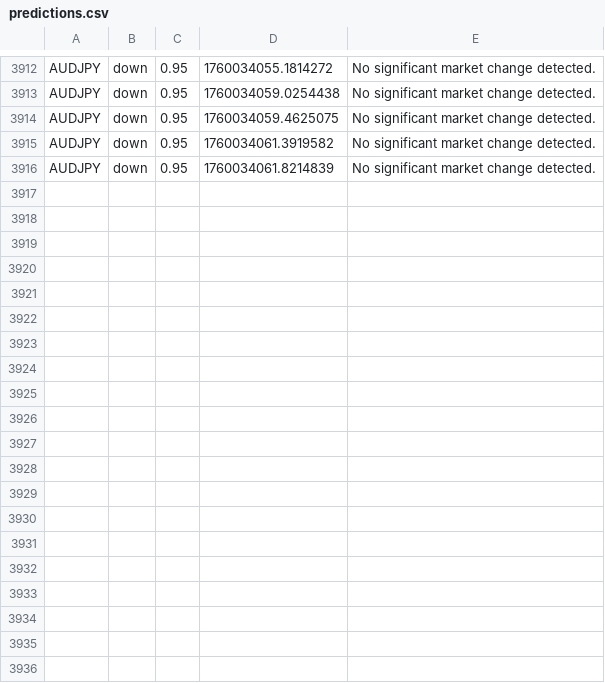
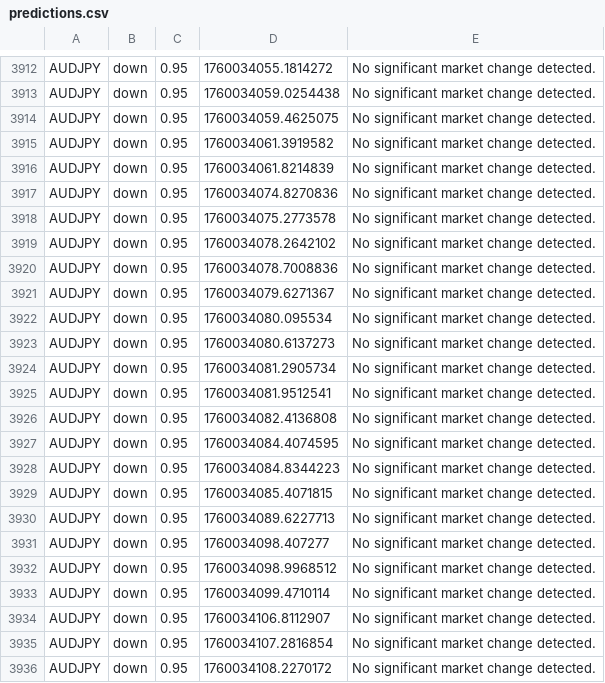
Before and after one commit to nguemechieu/Mt4PredictServer, a CSV file: src/data/predictions.csv, drawn as a sheet; only a part is shown, gaps mark what is left out; the diff covers the shown part only.

```diff
--- a/src/data/predictions.csv
+++ b/src/data/predictions.csv
@@ -4319 +4319,21 @@ AUDJPY,down,0.95,1760034061.3919582,No significant market change detected.
 AUDJPY,down,0.95,1760034061.8214839,No significant market change detected.
+AUDJPY,down,0.95,1760034074.8270836,No significant market change detected.
+AUDJPY,down,0.95,1760034075.2773578,No significant market change detected.
+AUDJPY,down,0.95,1760034078.2642102,No significant market change detected.
+AUDJPY,down,0.95,1760034078.7008836,No significant market change detected.
+AUDJPY,down,0.95,1760034079.6271367,No significant market change detected.
+AUDJPY,down,0.95,1760034080.095534,No significant market change detected.
+AUDJPY,down,0.95,1760034080.6137273,No significant market change detected.
+AUDJPY,down,0.95,1760034081.2905734,No significant market change detected.
+AUDJPY,down,0.95,1760034081.9512541,No significant market change detected.
+AUDJPY,down,0.95,1760034082.4136808,No significant market change detected.
+AUDJPY,down,0.95,1760034084.4074595,No significant market change detected.
+AUDJPY,down,0.95,1760034084.8344223,No significant market change detected.
+AUDJPY,down,0.95,1760034085.4071815,No significant market change detected.
+AUDJPY,down,0.95,1760034089.6227713,No significant market change detected.
+AUDJPY,down,0.95,1760034098.407277,No significant market change detected.
+AUDJPY,down,0.95,1760034098.9968512,No significant market change detected.
+AUDJPY,down,0.95,1760034099.4710114,No significant market change detected.
+AUDJPY,down,0.95,1760034106.8112907,No significant market change detected.
+AUDJPY,down,0.95,1760034107.2816854,No significant market change detected.
+AUDJPY,down,0.95,1760034108.2270172,No significant market change detected.
```
Also changed, not shown: 15 added rows elsewhere in this file, 2 other files.
